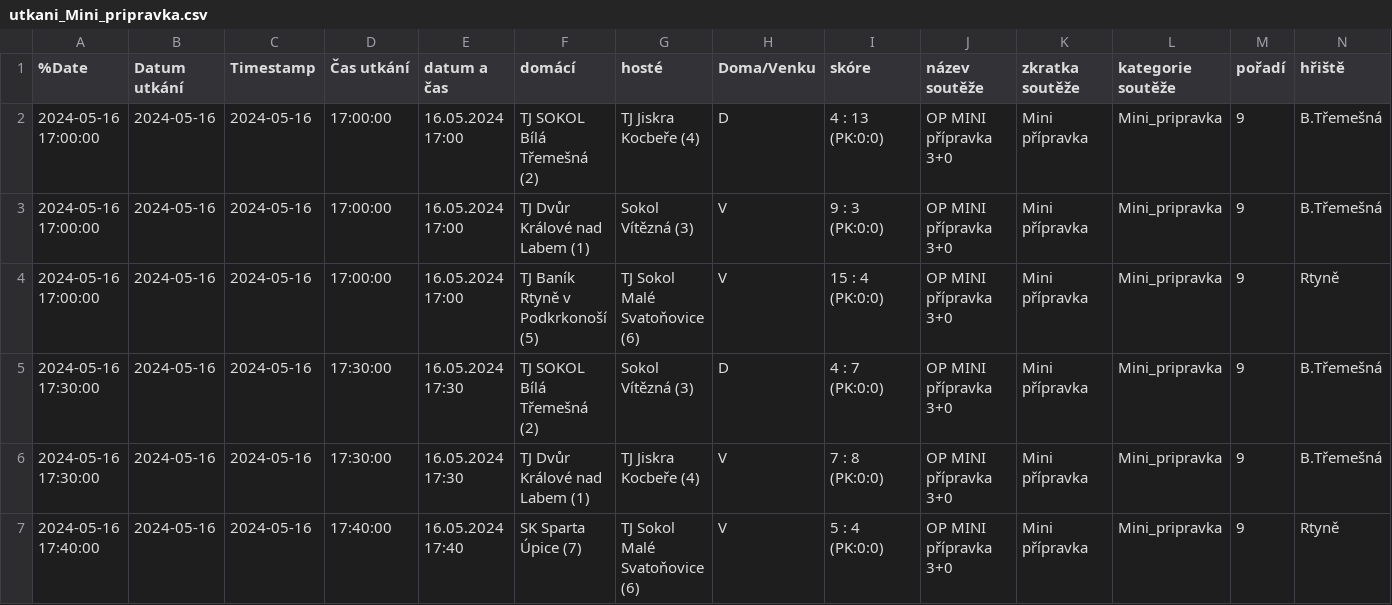
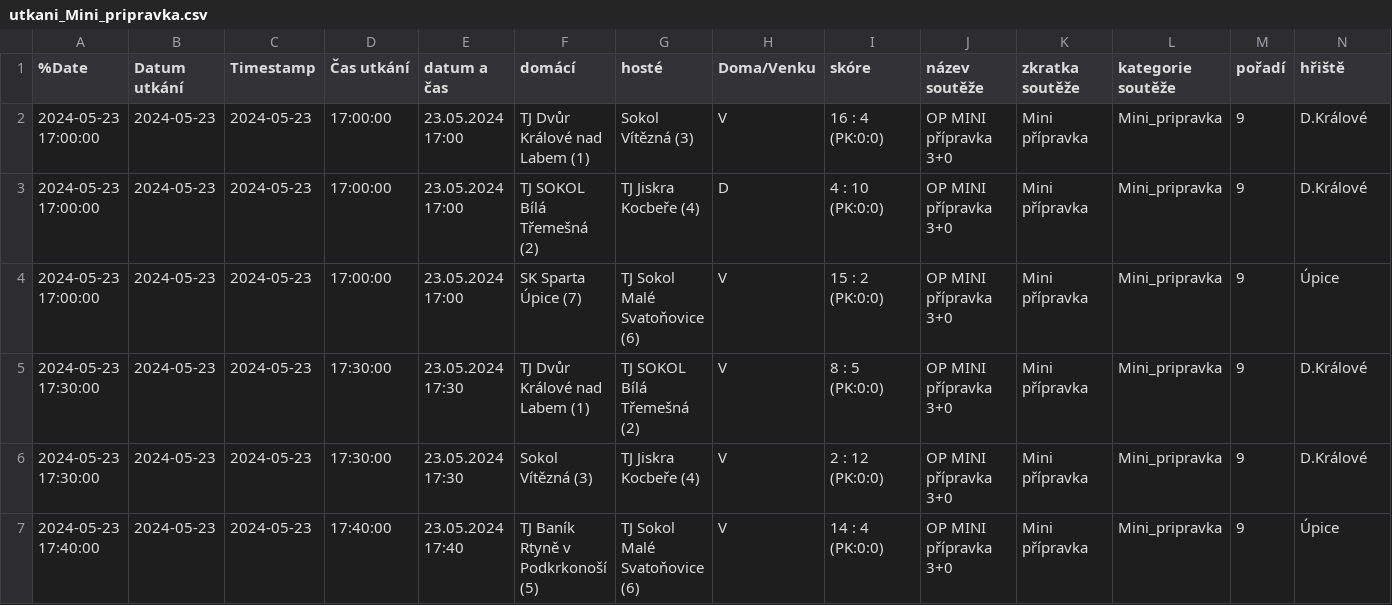
Before and after one commit to MustafaHadzi/bt_matches, a CSV file: utkani_Mini_pripravka.csv, drawn as a sheet; only a part is shown; removed rows and columns are numbered as before the commit, all else as after; rows hold the shown columns only; the diff covers the shown part only; the diff names each change by its address in the sheet, - before the commit and + after, or states it on an @@ line.

Commit message:
Committing file utkani_Mini_pripravka.csv

```diff
--- a/utkani_Mini_pripravka.csv
+++ b/utkani_Mini_pripravka.csv
+row 2: 2024-05-23 17:00:00 | 2024-05-23 | 2024-05-23 | 17:00:00 | 23.05.2024 17:00 | TJ Dvůr Králové nad Labem (1) | Sokol Vítězná (3) | V | 16 : 4 (PK:0:0) | OP MINI přípravka 3+0 | Mini přípravka | Mini_pripravka | 9 | D.Králové
-A3 (%Date): 2024-05-16 17:00:00
+A3 (%Date): 2024-05-23 17:00:00
-B3 (Datum utkání): 2024-05-16
+B3 (Datum utkání): 2024-05-23
-C3 (Timestamp): 2024-05-16
+C3 (Timestamp): 2024-05-23
-E3 (datum a čas): 16.05.2024 17:00
+E3 (datum a čas): 23.05.2024 17:00
-I3 (skóre): 4 : 13 (PK:0:0)
+I3 (skóre): 4 : 10 (PK:0:0)
-N3 (hřiště): B.Třemešná
+N3 (hřiště): D.Králové
-row 3: 2024-05-16 17:00:00 | 2024-05-16 | 2024-05-16 | 17:00:00 | 16.05.2024 17:00 | TJ Dvůr Králové nad Labem (1) | Sokol Vítězná (3) | V | 9 : 3 (PK:0:0) | OP MINI přípravka 3+0 | Mini přípravka | Mini_pripravka | 9 | B.Třemešná
-A4 (%Date): 2024-05-16 17:00:00
+A4 (%Date): 2024-05-23 17:00:00
-B4:B7 (Datum utkání): 2024-05-16
+B4:B7 (Datum utkání): 2024-05-23
-C4:C7 (Timestamp): 2024-05-16
+C4:C7 (Timestamp): 2024-05-23
-E4 (datum a čas): 16.05.2024 17:00
+E4 (datum a čas): 23.05.2024 17:00
-F4 (domácí): TJ Baník Rtyně v Podkrkonoší (5)
+F4 (domácí): SK Sparta Úpice (7)
-I4 (skóre): 15 : 4 (PK:0:0)
+I4 (skóre): 15 : 2 (PK:0:0)
-N4 (hřiště): Rtyně
+N4 (hřiště): Úpice
-A5:A6 (%Date): 2024-05-16 17:30:00
+A5:A6 (%Date): 2024-05-23 17:30:00
-E5:E6 (datum a čas): 16.05.2024 17:30
+E5:E6 (datum a čas): 23.05.2024 17:30
-F5 (domácí): TJ SOKOL Bílá Třemešná (2)
+F5 (domácí): TJ Dvůr Králové nad Labem (1)
-G5 (hosté): Sokol Vítězná (3)
+G5 (hosté): TJ SOKOL Bílá Třemešná (2)
-H5 (Doma/Venku): D
+H5 (Doma/Venku): V
-I5 (skóre): 4 : 7 (PK:0:0)
+I5 (skóre): 8 : 5 (PK:0:0)
-N5:N6 (hřiště): B.Třemešná
+N5:N6 (hřiště): D.Králové
-F6 (domácí): TJ Dvůr Králové nad Labem (1)
+F6 (domácí): Sokol Vítězná (3)
-I6 (skóre): 7 : 8 (PK:0:0)
+I6 (skóre): 2 : 12 (PK:0:0)
-A7 (%Date): 2024-05-16 17:40:00
+A7 (%Date): 2024-05-23 17:40:00
-E7 (datum a čas): 16.05.2024 17:40
+E7 (datum a čas): 23.05.2024 17:40
-F7 (domácí): SK Sparta Úpice (7)
+F7 (domácí): TJ Baník Rtyně v Podkrkonoší (5)
-I7 (skóre): 5 : 4 (PK:0:0)
+I7 (skóre): 14 : 4 (PK:0:0)
-N7 (hřiště): Rtyně
+N7 (hřiště): Úpice
```
Also changed, not shown: 24 edited cells elsewhere in this file.
